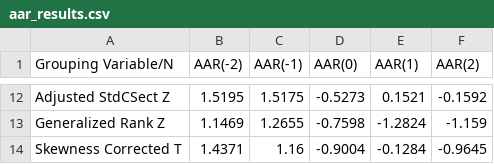
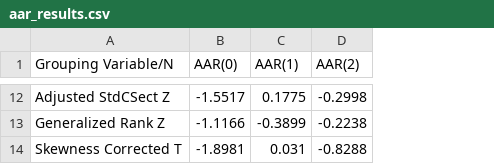
Before and after one commit to alexlusco/axon-8k-filings-scrape, a CSV file: data/EventStudy-files/results/aar_results.csv, drawn as a sheet; only a part is shown, gaps mark what is left out; removed rows and columns are numbered as before the commit, all else as after; the diff covers the shown part only; the diff names each change by its address in the sheet, - before the commit and + after, or states it on an @@ line.

```diff
--- a/data/EventStudy-files/results/aar_results.csv
+++ b/data/EventStudy-files/results/aar_results.csv
-column B (AAR(-2)), rows 12-14: 1.5195 | 1.1469 | 1.4371
-column C (AAR(-1)), rows 12-14: 1.5175 | 1.2655 | 1.16
-B12 (AAR(0)): -0.5273
+B12 (AAR(0)): -1.5517
-C12 (AAR(1)): 0.1521
+C12 (AAR(1)): 0.1775
-D12 (AAR(2)): -0.1592
+D12 (AAR(2)): -0.2998
-B13 (AAR(0)): -0.7598
+B13 (AAR(0)): -1.1166
-C13 (AAR(1)): -1.2824
+C13 (AAR(1)): -0.3899
-D13 (AAR(2)): -1.159
+D13 (AAR(2)): -0.2238
-B14 (AAR(0)): -0.9004
+B14 (AAR(0)): -1.8981
-C14 (AAR(1)): -0.1284
+C14 (AAR(1)): 0.031
-D14 (AAR(2)): -0.9645
+D14 (AAR(2)): -0.8288
```
Also changed, not shown: 30 edited cells elsewhere in this file, data/EventStudy-files/01_requestFile.csv, data/EventStudy-files/results/ar_results.csv, 11 other files.
